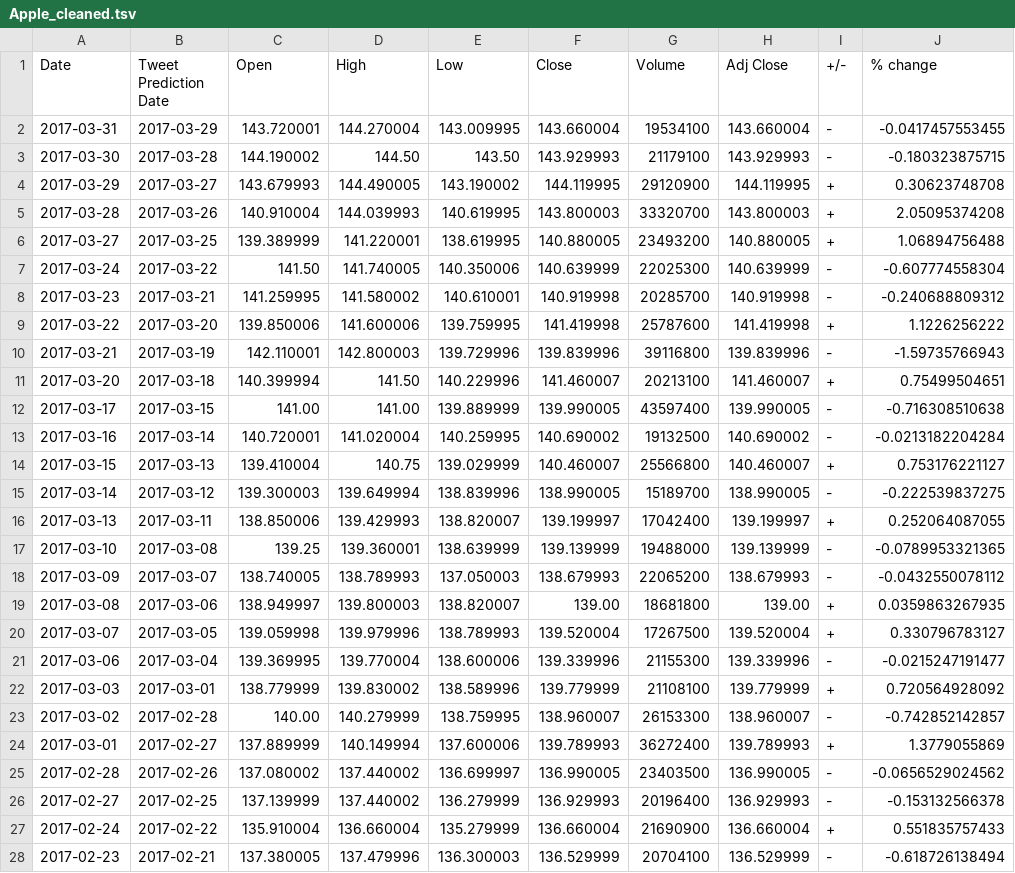
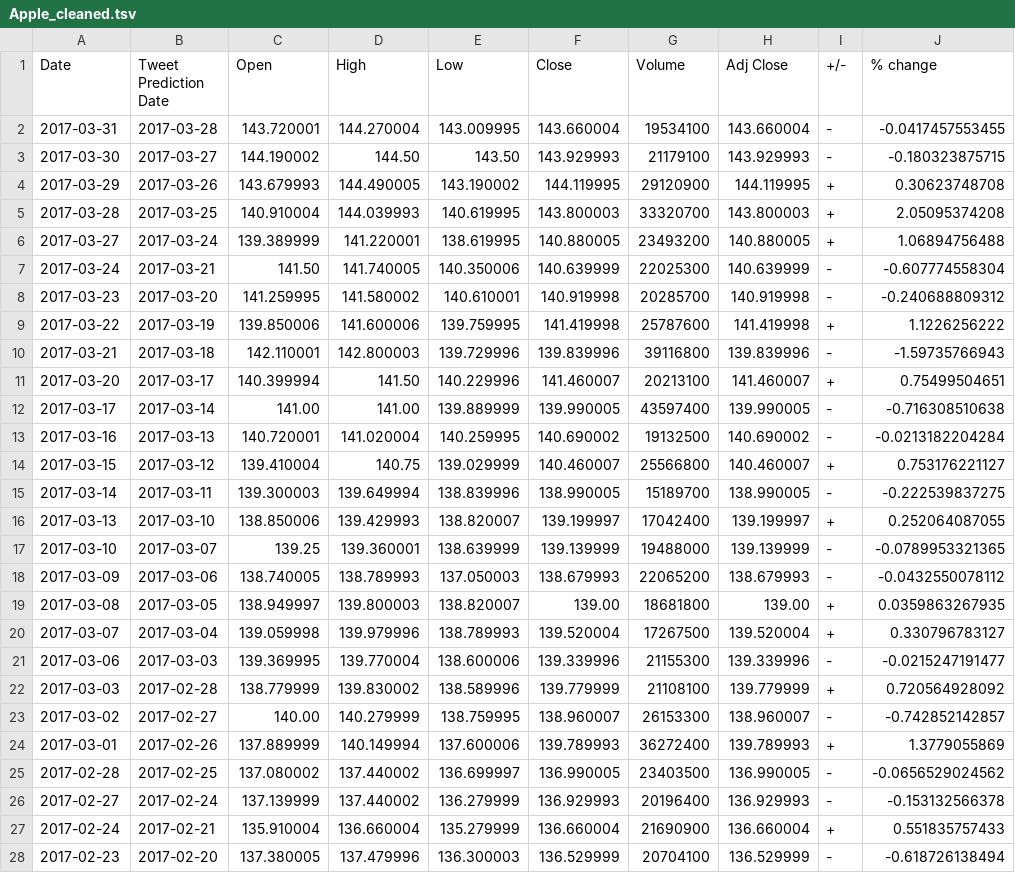
Before and after one commit to lookcw/Senvision, a TSV file: stock_data/tweet_date_data/Apple_cleaned.tsv, drawn as a sheet; only a part is shown; the diff covers the shown part only; the diff names each change by its address in the sheet, - before the commit and + after, or states it on an @@ line.

Commit message:
Stock_Fetcher Update

```diff
--- a/stock_data/tweet_date_data/Apple_cleaned.tsv
+++ b/stock_data/tweet_date_data/Apple_cleaned.tsv
-B2 (Tweet Prediction Date): 2017-03-29
+B2 (Tweet Prediction Date): 2017-03-28
-B3 (Tweet Prediction Date): 2017-03-28
+B3 (Tweet Prediction Date): 2017-03-27
-B4 (Tweet Prediction Date): 2017-03-27
+B4 (Tweet Prediction Date): 2017-03-26
-B5 (Tweet Prediction Date): 2017-03-26
+B5 (Tweet Prediction Date): 2017-03-25
-B6 (Tweet Prediction Date): 2017-03-25
+B6 (Tweet Prediction Date): 2017-03-24
-B7 (Tweet Prediction Date): 2017-03-22
+B7 (Tweet Prediction Date): 2017-03-21
-B8 (Tweet Prediction Date): 2017-03-21
+B8 (Tweet Prediction Date): 2017-03-20
-B9 (Tweet Prediction Date): 2017-03-20
+B9 (Tweet Prediction Date): 2017-03-19
-B10 (Tweet Prediction Date): 2017-03-19
+B10 (Tweet Prediction Date): 2017-03-18
-B11 (Tweet Prediction Date): 2017-03-18
+B11 (Tweet Prediction Date): 2017-03-17
-B12 (Tweet Prediction Date): 2017-03-15
+B12 (Tweet Prediction Date): 2017-03-14
-B13 (Tweet Prediction Date): 2017-03-14
+B13 (Tweet Prediction Date): 2017-03-13
-B14 (Tweet Prediction Date): 2017-03-13
+B14 (Tweet Prediction Date): 2017-03-12
-B15 (Tweet Prediction Date): 2017-03-12
+B15 (Tweet Prediction Date): 2017-03-11
-B16 (Tweet Prediction Date): 2017-03-11
+B16 (Tweet Prediction Date): 2017-03-10
-B17 (Tweet Prediction Date): 2017-03-08
+B17 (Tweet Prediction Date): 2017-03-07
-B18 (Tweet Prediction Date): 2017-03-07
+B18 (Tweet Prediction Date): 2017-03-06
-B19 (Tweet Prediction Date): 2017-03-06
+B19 (Tweet Prediction Date): 2017-03-05
-B20 (Tweet Prediction Date): 2017-03-05
+B20 (Tweet Prediction Date): 2017-03-04
-B21 (Tweet Prediction Date): 2017-03-04
+B21 (Tweet Prediction Date): 2017-03-03
-B22 (Tweet Prediction Date): 2017-03-01
+B22 (Tweet Prediction Date): 2017-02-28
-B23 (Tweet Prediction Date): 2017-02-28
+B23 (Tweet Prediction Date): 2017-02-27
-B24 (Tweet Prediction Date): 2017-02-27
+B24 (Tweet Prediction Date): 2017-02-26
-B25 (Tweet Prediction Date): 2017-02-26
+B25 (Tweet Prediction Date): 2017-02-25
-B26 (Tweet Prediction Date): 2017-02-25
+B26 (Tweet Prediction Date): 2017-02-24
-B27 (Tweet Prediction Date): 2017-02-22
+B27 (Tweet Prediction Date): 2017-02-21
-B28 (Tweet Prediction Date): 2017-02-21
+B28 (Tweet Prediction Date): 2017-02-20
```
Also changed, not shown: 138 edited cells elsewhere in this file, stock_data/tweet_date_data/Boeing_cleaned.tsv, stock_data/tweet_date_data/Google_cleaned.tsv, 9 other files.
